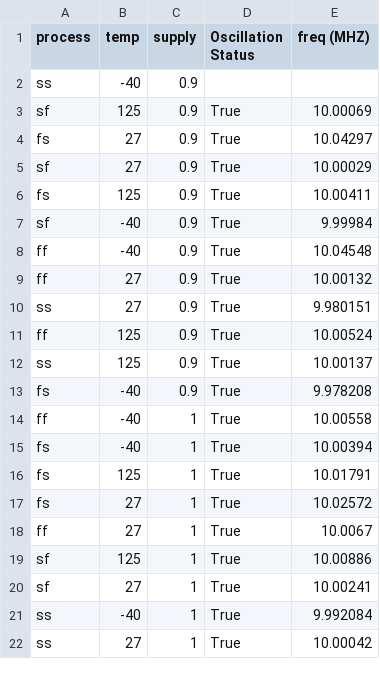
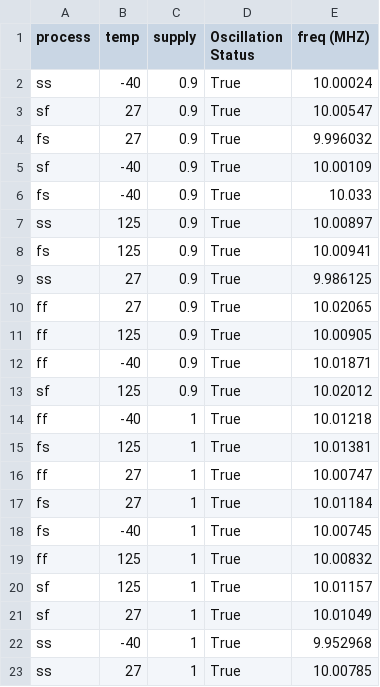
Before and after one commit to mabrains/PLL_design, a CSV file: pll/xctl_lib/Corner/scripts/all_measurements.csv, drawn as a sheet; only a part is shown; the diff covers the shown part only.

Commit message:
- Clean up the corners folder and replace all files with new ones.

```diff
--- a/pll/xctl_lib/Corner/scripts/all_measurements.csv
+++ b/pll/xctl_lib/Corner/scripts/all_measurements.csv
@@ -1,22 +1,23 @@
 process,temp,supply,Oscillation Status,freq (MHZ)
-ss,-40,0.9,,
-sf,125,0.9,True,10.00069
-fs,27,0.9,True,10.04297
-sf,27,0.9,True,10.00029
-fs,125,0.9,True,10.00411
-sf,-40,0.9,True,9.99984
-ff,-40,0.9,True,10.04548
-ff,27,0.9,True,10.00132
-ss,27,0.9,True,9.980151
-ff,125,0.9,True,10.00524
-ss,125,0.9,True,10.00137
-fs,-40,0.9,True,9.978208
-ff,-40,1,True,10.00558
-fs,-40,1,True,10.00394
-fs,125,1,True,10.01791
-fs,27,1,True,10.02572
-ff,27,1,True,10.0067
-sf,125,1,True,10.00886
-sf,27,1,True,10.00241
-ss,-40,1,True,9.992084
-ss,27,1,True,10.00042
+ss,-40,0.9,True,10.00024
+sf,27,0.9,True,10.00547
+fs,27,0.9,True,9.996032
+sf,-40,0.9,True,10.00109
+fs,-40,0.9,True,10.033
+ss,125,0.9,True,10.00897
+fs,125,0.9,True,10.00941
+ss,27,0.9,True,9.986125
+ff,27,0.9,True,10.02065
+ff,125,0.9,True,10.00905
+ff,-40,0.9,True,10.01871
+sf,125,0.9,True,10.02012
+ff,-40,1,True,10.01218
+fs,125,1,True,10.01381
+ff,27,1,True,10.00747
+fs,27,1,True,10.01184
+fs,-40,1,True,10.00745
+ff,125,1,True,10.00832
+sf,125,1,True,10.01157
+sf,27,1,True,10.01049
+ss,-40,1,True,9.952968
+ss,27,1,True,10.00785
```
Also changed, not shown: 4 added rows, 5 removed rows and 14 edited cells elsewhere in this file, 2 other files.
